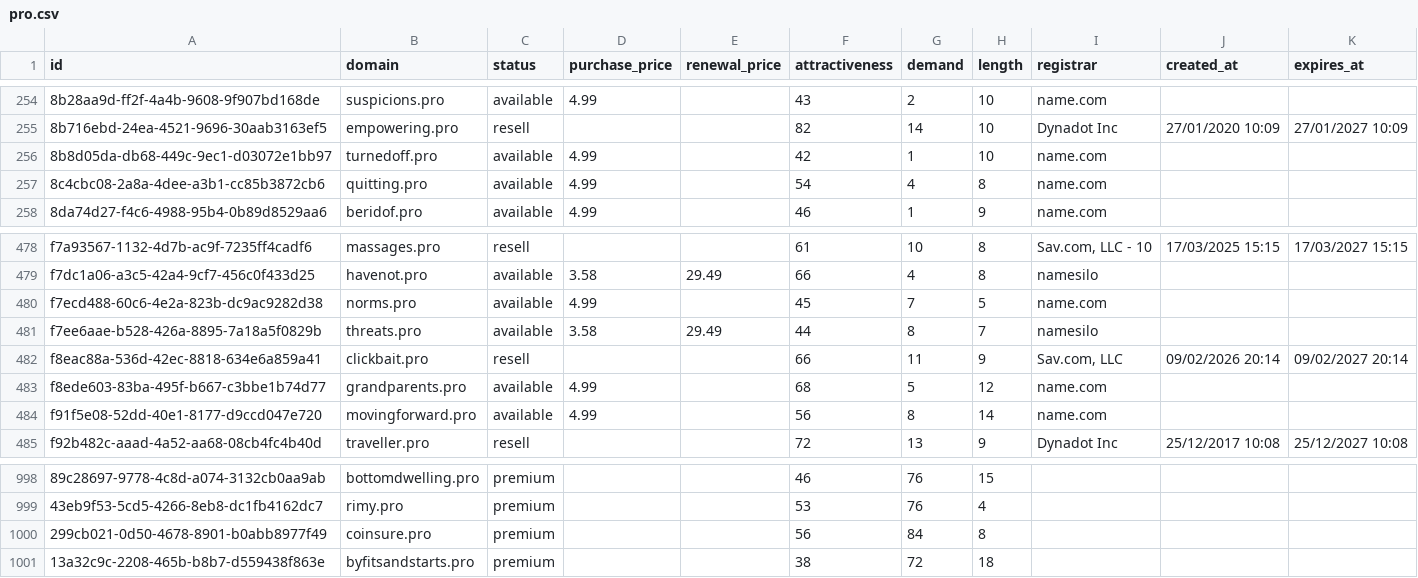
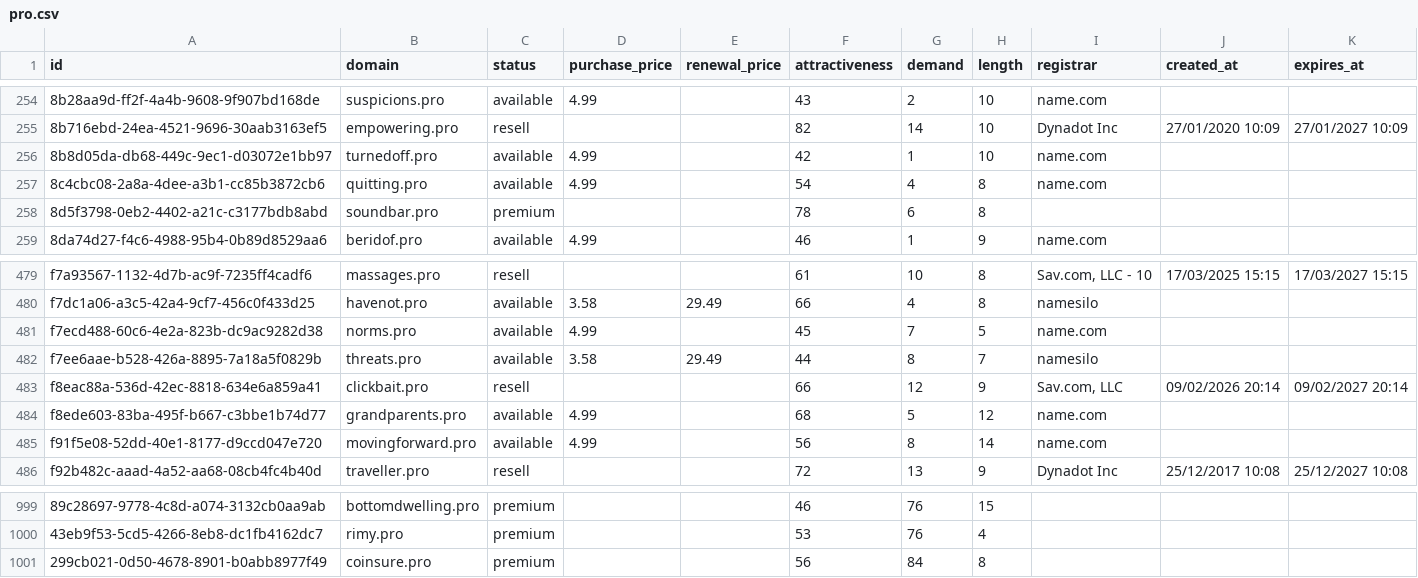
Before and after one commit to UniqueDomains/pro-oneword-domains, a CSV file: pro.csv, drawn as a sheet; only a part is shown, gaps mark what is left out; removed rows and columns are numbered as before the commit, all else as after; the diff names each change by its address in the sheet, - before the commit and + after, or states it on an @@ line.

Commit message:
Domains update

```diff
--- a/pro.csv
+++ b/pro.csv
+row 258: 8d5f3798-0eb2-4402-a21c-c3177bdb8abd | soundbar.pro | premium |  |  | 78 | 6 | 8
-G483 (demand): 11
+G483 (demand): 12
-row 1001: 13a32c9c-2208-465b-b8b7-d559438f863e | byfitsandstarts.pro | premium |  |  | 38 | 72 | 18
```
Also changed, not shown: 1 other file.
